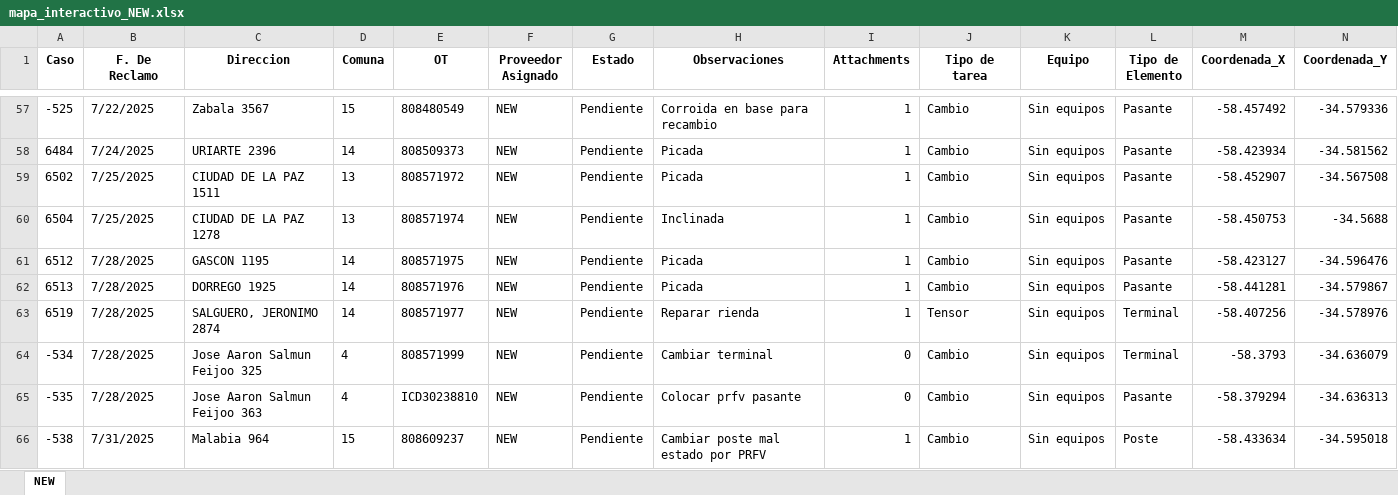
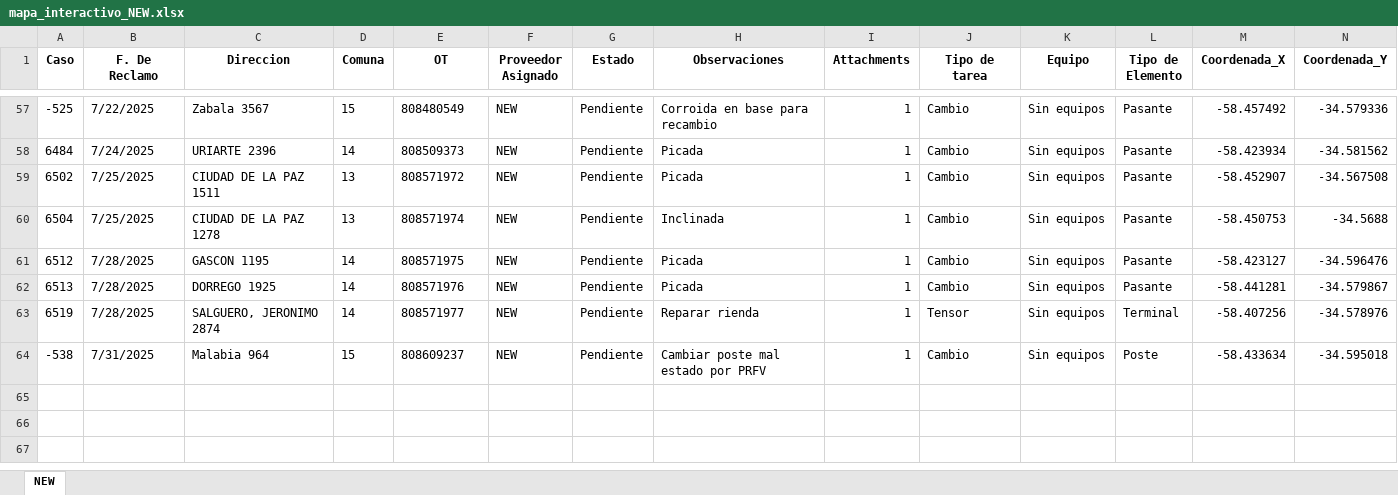
Before and after one commit to gestiondereclamosteco/new, an Excel workbook: mapa_interactivo_NEW.xlsx, sheet NEW, drawn as a sheet; only a part is shown, gaps mark what is left out; values as stored, in another font and other column widths than the file's, no borders; rows hold the shown columns only; the diff names each change by its address in the sheet, - before the commit and + after, or states it on an @@ line.

Commit message:
🔄 Actualización automática del mapa (2025-07-31 14:41:43)

```diff
--- a/mapa_interactivo_NEW.xlsx (sheet NEW)
+++ b/mapa_interactivo_NEW.xlsx (sheet NEW)
-row 64: -534 | 7/28/2025 | Jose Aaron Salmun Feijoo 325 | 4 | 808571999 | NEW | Pendiente | Cambiar terminal | 0 | Cambio | Sin equipos | Terminal | -58.3793 | -34.636079
-row 65: -535 | 7/28/2025 | Jose Aaron Salmun Feijoo 363 | 4 | ICD30238810 | NEW | Pendiente | Colocar prfv pasante | 0 | Cambio | Sin equipos | Pasante | -58.379294 | -34.636313
```
Also changed, not shown: 1 other file.
